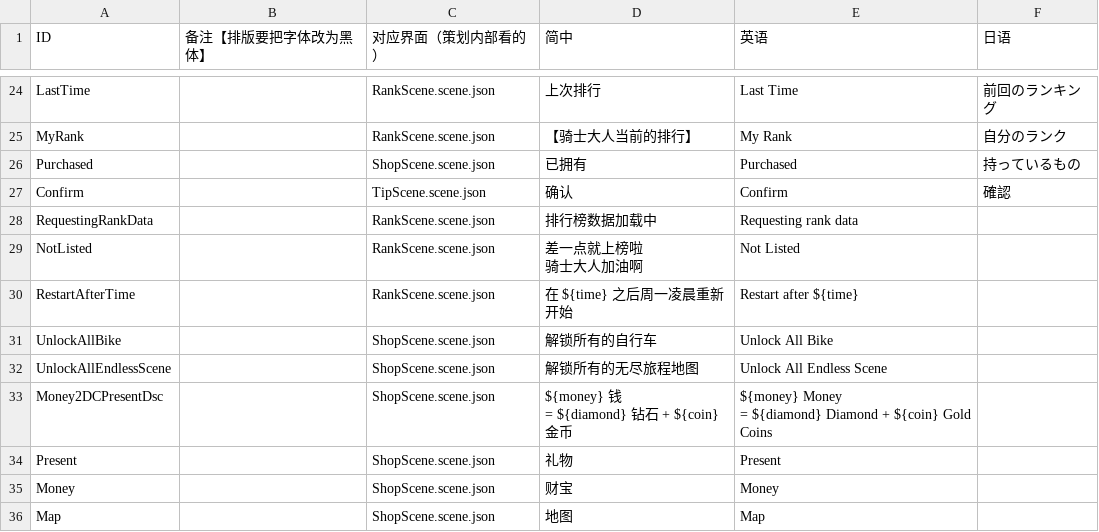
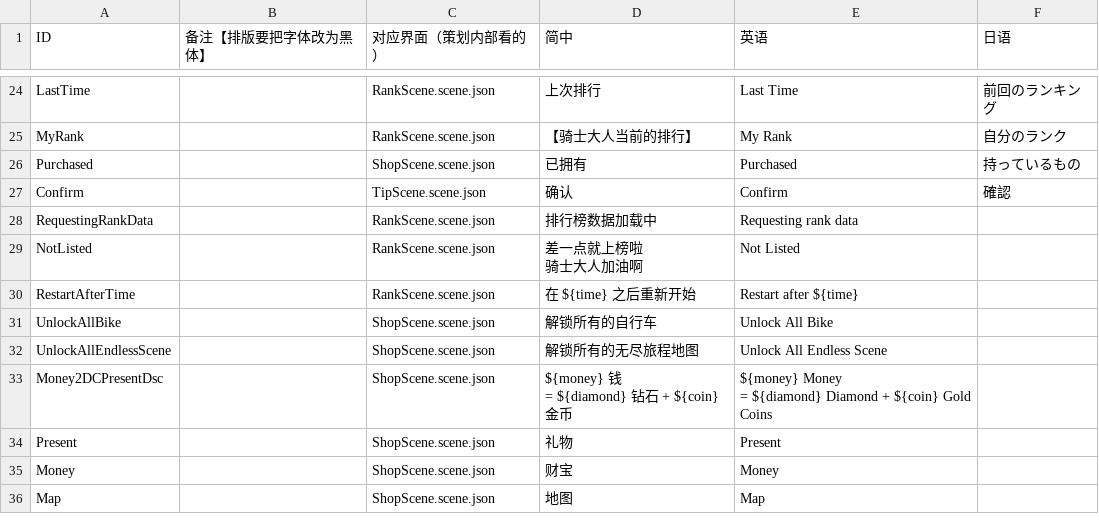
Before and after one commit to Aran1992/bike, a CSV file: i18n.csv, drawn as a sheet; only a part is shown, gaps mark what is left out.

```diff
--- a/i18n.csv
+++ b/i18n.csv
@@ -33,3 +33,3 @@ NotListed,,RankScene.scene.json,"差一点就上榜啦
 骑士大人加油啊",Not Listed,
-RestartAfterTime,,RankScene.scene.json,在 ${time} 之后周一凌晨重新开始,Restart after ${time},
+RestartAfterTime,,RankScene.scene.json,在 ${time} 之后重新开始,Restart after ${time},
 UnlockAllBike,,ShopScene.scene.json,解锁所有的自行车,Unlock All Bike,
```
Also changed, not shown: 8 other files.
